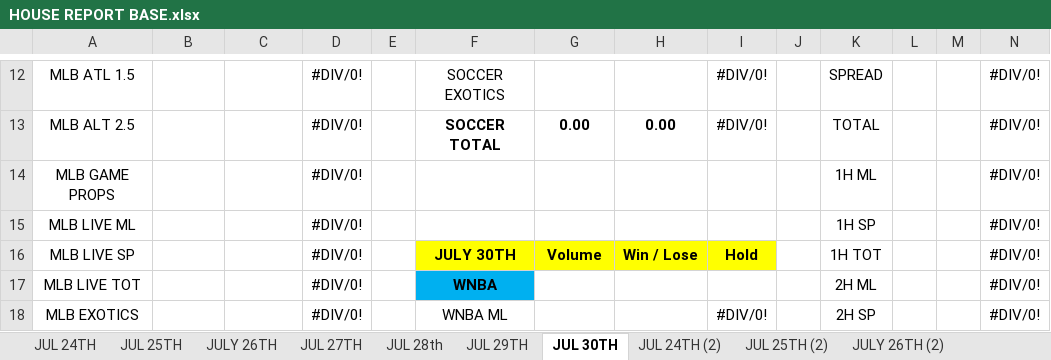
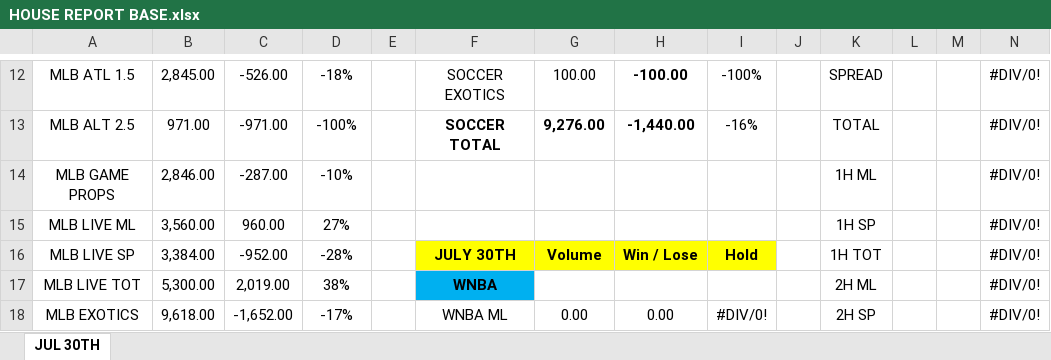
Before and after one commit to Luigig8per/CACtiveMQSubscribe, an Excel workbook: DesktopC/bin/Debug/HOUSE REPORT BASE.xlsx, sheet JUL 30TH, drawn as a sheet; only a part is shown, gaps mark what is left out; values as stored, in another font and other column widths than the file's, no borders; conditional formats not drawn; the diff covers the shown part only; the diff names each change by its address in the sheet, - before the commit and + after, or states it on an @@ line.

```diff
--- a/DesktopC/bin/Debug/HOUSE REPORT BASE.xlsx (sheet JUL 30TH)
+++ b/DesktopC/bin/Debug/HOUSE REPORT BASE.xlsx (sheet JUL 30TH)
-sheet tab: JUL 24TH
-sheet tab: JUL 25TH
-sheet tab: JULY 26TH
-sheet tab: JUL 27TH
-sheet tab: JUL 28th
-sheet tab: JUL 29TH
-sheet tab: JUL 24TH (2)
-sheet tab: JUL 25TH (2)
-sheet tab: JULY 26TH (2)
-B12: (empty)
+B12: 2,845.00
-C12: (empty)
+C12: -526.00
-D12: #DIV/0!
+D12: -18%
-G12: (empty)
+G12: 100.00
-H12: (empty)
+H12: -100.00
-I12: #DIV/0!
+I12: -100%
-B13: (empty)
+B13: 971.00
-C13: (empty)
+C13: -971.00
-D13: #DIV/0!
+D13: -100%
-G13: 0.00
+G13: 9,276.00
-H13: 0.00
+H13: -1,440.00
-I13: #DIV/0!
+I13: -16%
-B14: (empty)
+B14: 2,846.00
-C14: (empty)
+C14: -287.00
-D14: #DIV/0!
+D14: -10%
-B15: (empty)
+B15: 3,560.00
-C15: (empty)
+C15: 960.00
-D15: #DIV/0!
+D15: 27%
-B16: (empty)
+B16: 3,384.00
-C16: (empty)
+C16: -952.00
-D16: #DIV/0!
+D16: -28%
-B17: (empty)
+B17: 5,300.00
-C17: (empty)
+C17: 2,019.00
-D17: #DIV/0!
+D17: 38%
-B18: (empty)
+B18: 9,618.00
-C18: (empty)
+C18: -1,652.00
-D18: #DIV/0!
+D18: -17%
-G18: (empty)
+G18: 0.00
-H18: (empty)
+H18: 0.00
```
Also changed, not shown: 4 added rows, 4 removed rows and 66 edited cells elsewhere in this sheet, other sheet tabs, DesktopC/bin/Debug/HOUSE REPORT 2017-08-04.xlsx, 22 other files.
